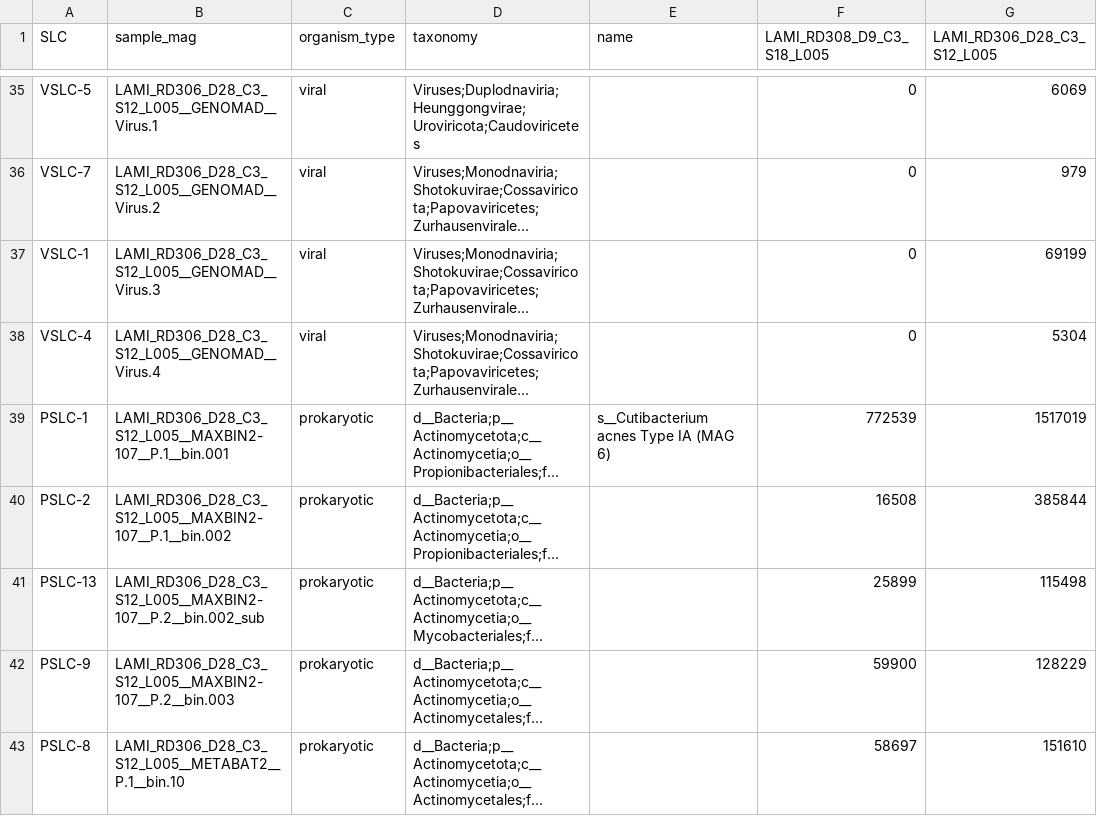
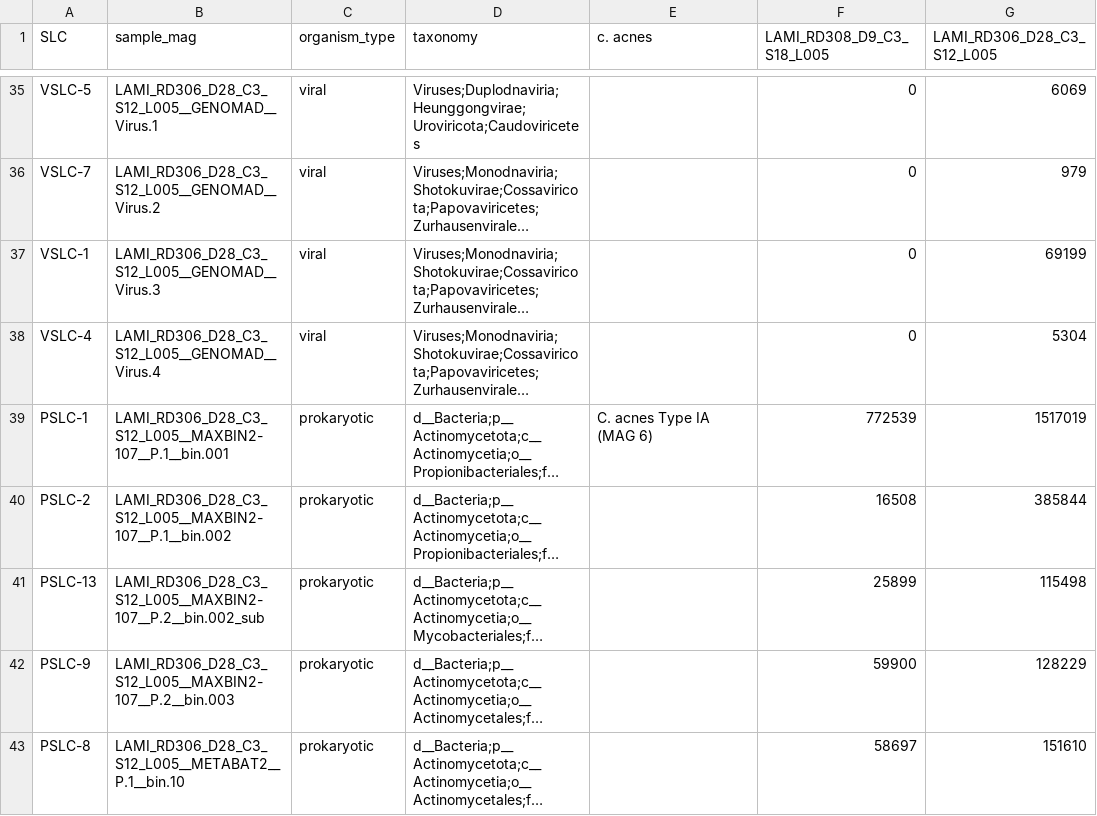
Before and after one commit to knightlab-analyses/Acne_Longitudinal_Microbiome, a CSV file: Data/metaG/VEBA_analysis/output_files/X_mags.with_taxonomy.with_slcs_c.acnes.csv, drawn as a sheet; only a part is shown, gaps mark what is left out; long unchanged cells end in …; the diff covers the shown part only; the diff names each change by its address in the sheet, - before the commit and + after, or states it on an @@ line.

```diff
--- a/Data/metaG/VEBA_analysis/output_files/X_mags.with_taxonomy.with_slcs_c.acnes.csv
+++ b/Data/metaG/VEBA_analysis/output_files/X_mags.with_taxonomy.with_slcs_c.acnes.csv
-E1: name
+E1: c. acnes
-E39 (c. acnes): s__Cutibacterium acnes Type IA (MAG 6)
+E39 (c. acnes): C. acnes Type IA (MAG 6)
```
Also changed, not shown: 21 edited cells elsewhere in this file, 5 other files.
